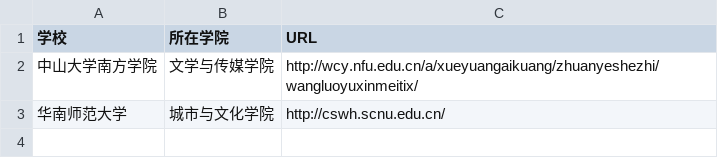
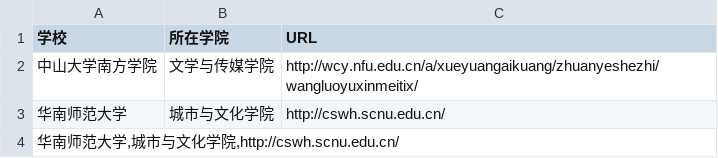
Before and after one commit to WuxueNewmedia/tsv_and_csv, a TSV file: list.tsv, drawn as a sheet.

Commit message:
Update list.tsv

```diff
--- a/list.tsv
+++ b/list.tsv
@@ -3 +3,2 @@
 华南师范大学	城市与文化学院	http://cswh.scnu.edu.cn/
+华南师范大学,城市与文化学院,http://cswh.scnu.edu.cn/
```
